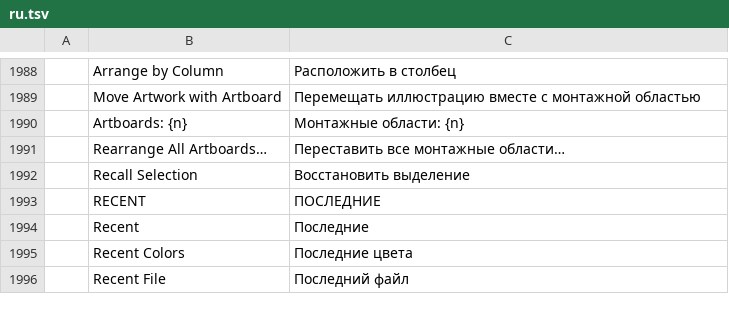
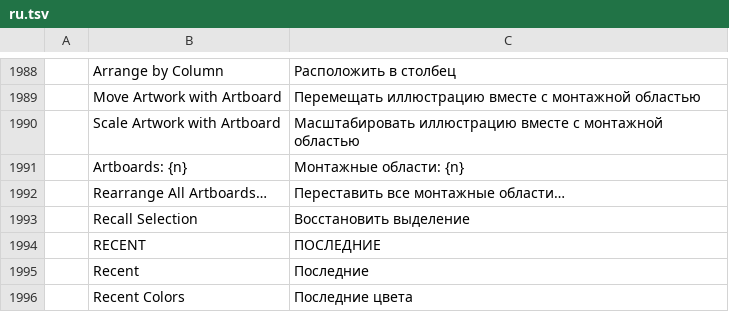
Before and after one commit to 7mz410/ShibShib-rsm, a TSV file: crates/ui-egui/src/i18n/ru.tsv, drawn as a sheet; only a part is shown, gaps mark what is left out; the shorter side is filled out with more unchanged rows; the diff names each change by its address in the sheet, - before the commit and + after, or states it on an @@ line.

```diff
--- a/crates/ui-egui/src/i18n/ru.tsv
+++ b/crates/ui-egui/src/i18n/ru.tsv
+row 1990:  | Scale Artwork with Artboard | Масштабировать иллюстрацию вместе с монтажной областью
```
Also changed, not shown: crates/ui-egui/src/i18n/es.tsv, crates/ui-egui/src/i18n/fr.tsv, 17 other files.
